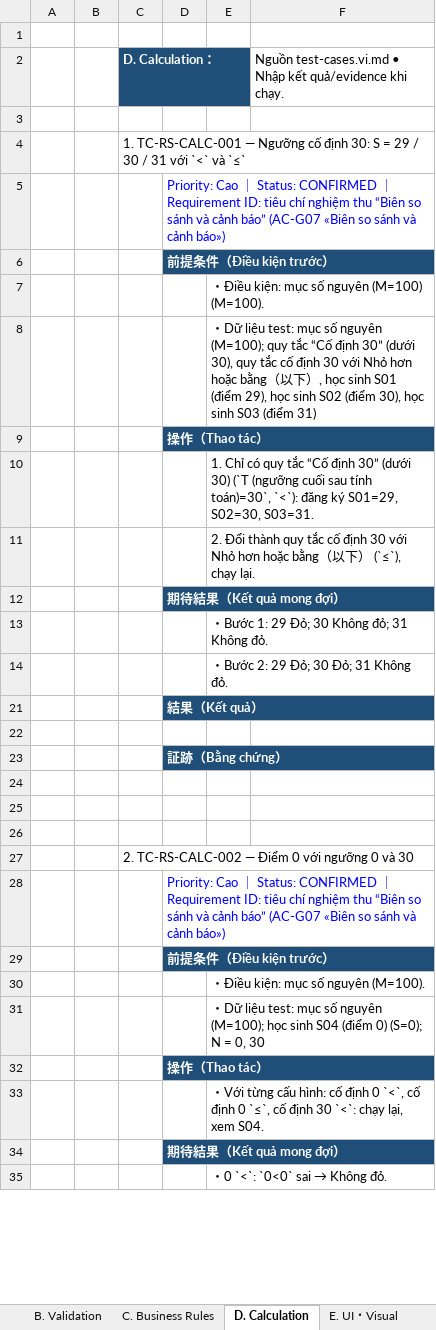
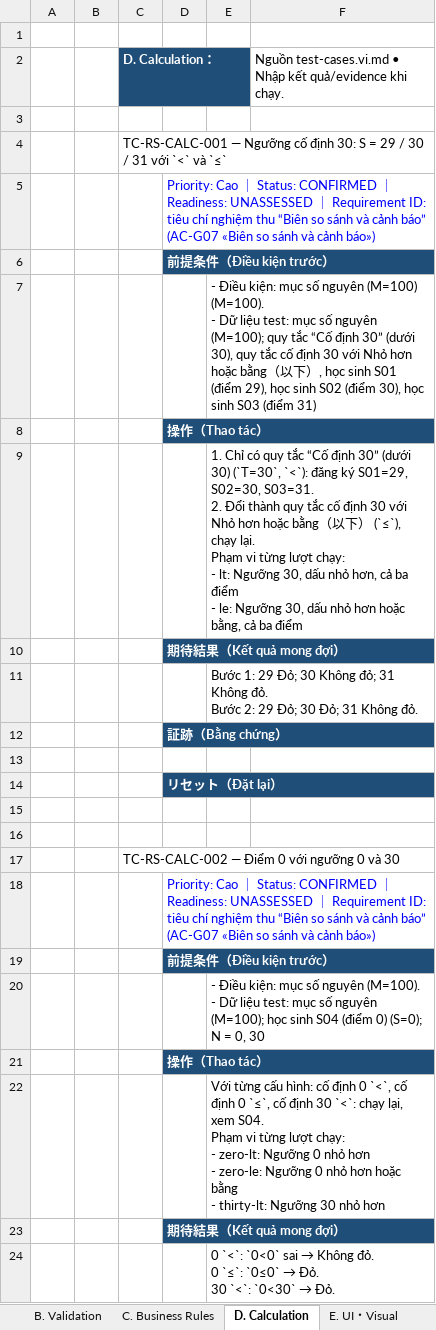
Before and after one commit to TryHand-Co-Ltd/blend-context, an Excel workbook: features/RC-001-red-score/docs/v2/test-spec/test-case-report.xlsx, sheet D. Calculation, drawn as a sheet; only a part is shown; values as stored, in another font and other column widths than the file's, no borders; removed rows and columns are numbered as before the commit, all else as after; ↵ is a line break in a cell; the diff covers the shown part only; the diff names each change by its address in the sheet, - before the commit and + after, or states it on an @@ line.

```diff
--- a/features/RC-001-red-score/docs/v2/test-spec/test-case-report.xlsx (sheet D. Calculation)
+++ b/features/RC-001-red-score/docs/v2/test-spec/test-case-report.xlsx (sheet D. Calculation)
-C4 (D. Calculation：): 1. TC-RS-CALC-001 —…
+C4 (D. Calculation：): TC-RS-CALC-001 —…
-D5: …｜ Requirement ID:…
+D5: …｜ Readiness: UNASSESSED ｜ Requirement ID:…
-E7: ・Điều kiện: mục số nguyên (M=100) (M=100).
+E7: - Điều kiện: mục số nguyên (M=100) (M=100). ↵ - Dữ liệu test: mục số nguyên (M=100); quy tắc “Cố định 30” (dưới 30), quy tắc cố định 30 với Nhỏ hơn hoặc bằng（以下）, học sinh S01 (điểm 29), học sinh S02 (điểm 30), học sinh S03 (điểm 31)
-row 8:  |  |  |  | ・Dữ liệu test: mục số nguyên (M=100); quy tắc “Cố định 30” (dưới 30), quy tắc cố định 30 với Nhỏ hơn hoặc bằng（以下）, học sinh S01 (điểm 29), học sinh S02 (điểm 30), học sinh S03 (điểm 31)
-E9: …(dưới 30) (`T (ngưỡng cuối sau tính toán)=30`, `<`): đăng ký S01=29, S02=30, S03=31.
+E9: …(dưới 30) (`T=30`, `<`): đăng ký S01=29, S02=30, S03=31. ↵ 2. Đổi thành quy tắc cố định 30 với Nhỏ hơn hoặc bằng（以下） (`≤`), chạy lại. ↵ Phạm vi từng lượt chạy: ↵ - lt: Ngưỡng 30, dấu nhỏ hơn, cả ba điểm ↵ - le: Ngưỡng 30, dấu nhỏ hơn hoặc bằng, cả ba điểm
-row 11:  |  |  |  | 2. Đổi thành quy tắc cố định 30 với Nhỏ hơn hoặc bằng（以下） (`≤`), chạy lại.
-E11: ・Bước 1: 29 Đỏ; 30 Không đỏ; 31 Không…
+E11: Bước 1: 29 Đỏ; 30 Không đỏ; 31 Không đỏ. ↵ Bước 2: 29 Đỏ; 30 Đỏ; 31 Không…
-row 14:  |  |  |  | ・Bước 2: 29 Đỏ; 30 Đỏ; 31 Không đỏ.
-row 21:  |  |  | 結果（Kết quả）
-row 22: (empty)
+row 14:  |  |  | リセット（Đặt lại）
-C17 (D. Calculation：): 2. TC-RS-CALC-002 — Điểm 0 với ngưỡng 0 và 30
+C17 (D. Calculation：): TC-RS-CALC-002 — Điểm 0 với ngưỡng 0 và 30
-D18: …｜ Requirement ID:…
+D18: …｜ Readiness: UNASSESSED ｜ Requirement ID:…
-E20: ・Điều kiện: mục số nguyên (M=100).
+E20: - Điều kiện: mục số nguyên (M=100). ↵ - Dữ liệu test: mục số nguyên (M=100); học sinh S04 (điểm 0) (S=0); N = 0, 30
-row 31:  |  |  |  | ・Dữ liệu test: mục số nguyên (M=100); học sinh S04 (điểm 0) (S=0); N = 0, 30
-E22: ・Với từng cấu hình: cố định 0 `<`, cố định 0 `≤`, cố định 30 `<`: chạy lại, xem S04.
+E22: Với từng cấu hình: cố định 0 `<`, cố định 0 `≤`, cố định 30 `<`: chạy lại, xem S04. ↵ Phạm vi từng lượt chạy: ↵ - zero-lt: Ngưỡng 0 nhỏ hơn ↵ - zero-le: Ngưỡng 0 nhỏ hơn hoặc bằng ↵ - thirty-lt: Ngưỡng 30 nhỏ hơn
@@ E24: ・0 `<`: `0<0` sai → Không đỏ. → 0 `<`: `0<0` sai → Không đỏ. ↵ 0 `≤`: `0≤0` → Đỏ. ↵ 30 `<`: `0<30` → Đỏ. @@
```
Also changed, not shown: 30 added rows, 149 removed rows and 152 edited cells elsewhere in this sheet, sheet Business Index, sheet Data, sheet Run Log, sheet Cases, sheet A. Functional, sheet C. Business Rules, 6 more sheets, 6 other files.
